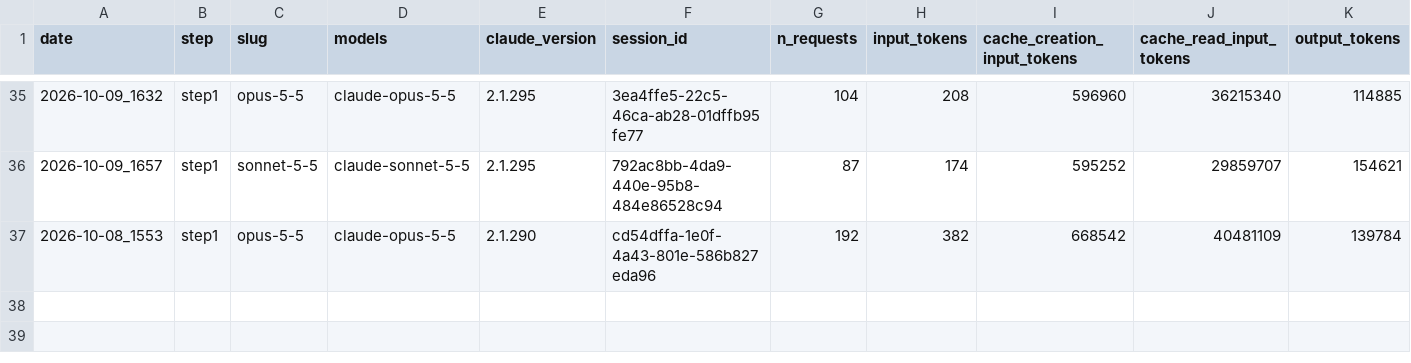
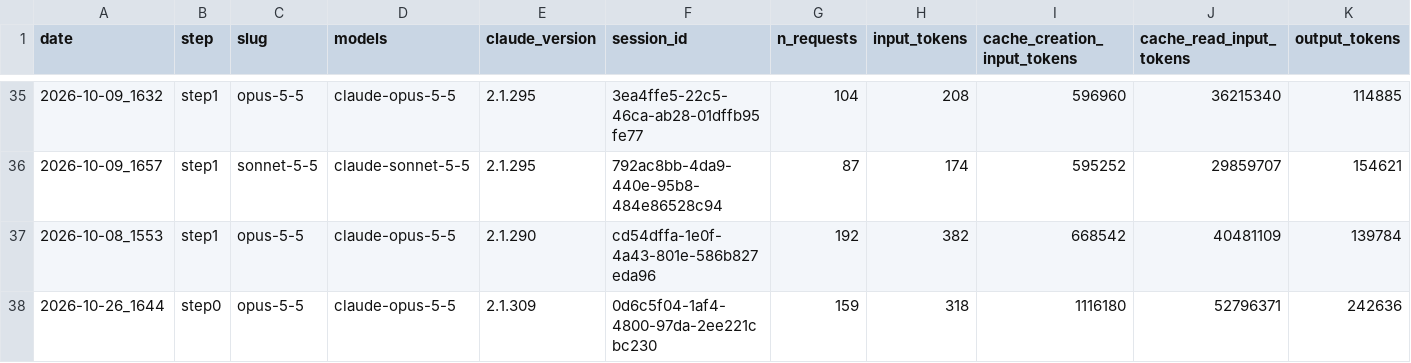
Before and after one commit to jesstytam/dewc, a CSV file: data/inference_test/logs/sessions.csv, drawn as a sheet; only a part is shown, gaps mark what is left out; rows hold the shown columns only; the diff names each change by its address in the sheet, - before the commit and + after, or states it on an @@ line.

```diff
--- a/data/inference_test/logs/sessions.csv
+++ b/data/inference_test/logs/sessions.csv
+row 38: 2026-10-26_1644 | step0 | opus-5-5 | claude-opus-5-5 | 2.1.309 | 0d6c5f04-1af4-4800-97da-2ee221cbc230 | 159 | 318 | 1116180 | 52796371 | 242636
```
Also changed, not shown: data/inference_test/logs/md_opt_log.csv, data/inference_test/references/metadata.csv, 13 other files.
